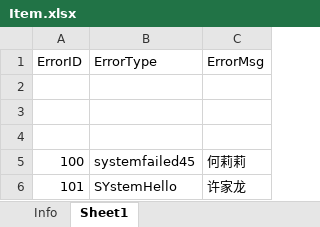
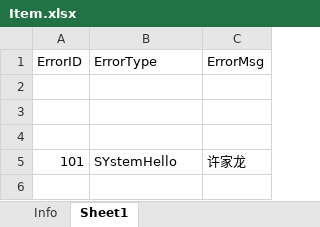
Before and after one commit to 0990/taberr, an Excel workbook: bin/Item.xlsx, sheet Sheet1, drawn as a sheet; values as stored, in another font and other column widths than the file's, no borders; the diff names each change by its address in the sheet, - before the commit and + after, or states it on an @@ line.

```diff
--- a/bin/Item.xlsx (sheet Sheet1)
+++ b/bin/Item.xlsx (sheet Sheet1)
-row 5: 100 | systemfailed45 | 何莉莉
```
Also changed, not shown: sheet Info, 7 other files.
